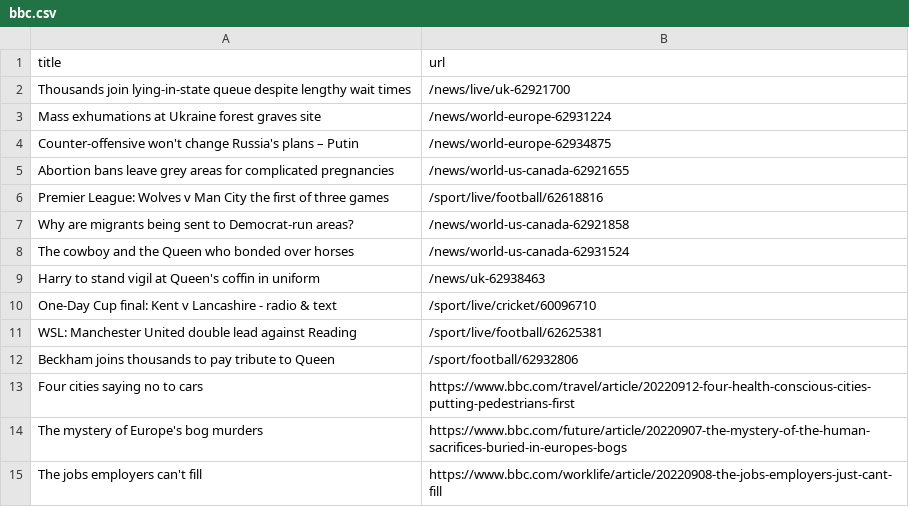
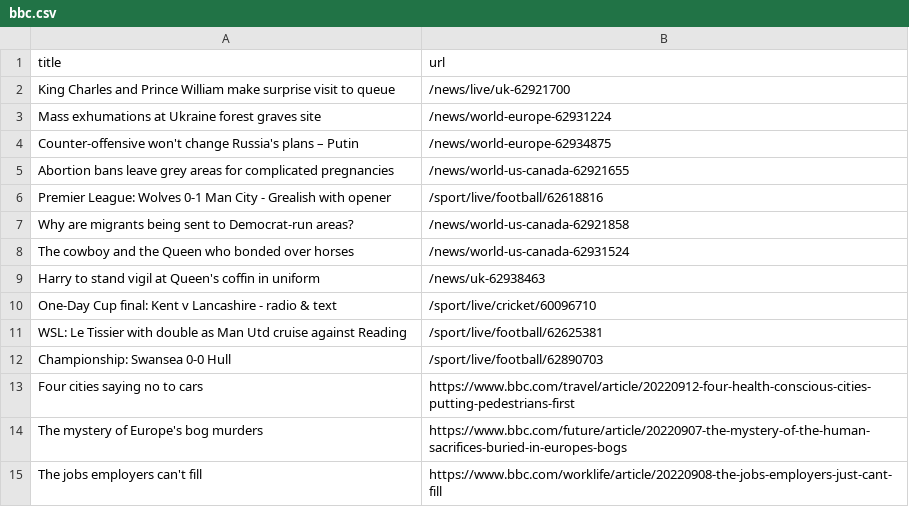
Before and after one commit to stanleydai/automatic-scraper, a CSV file: bbc.csv, drawn as a sheet; only a part is shown.

```diff
--- a/bbc.csv
+++ b/bbc.csv
@@ -1,3 +1,3 @@
 title,url
-Thousands join lying-in-state queue despite lengthy wait times,/news/live/uk-62921700
+King Charles and Prince William make surprise visit to queue,/news/live/uk-62921700
 Mass exhumations at Ukraine forest graves site,/news/world-europe-62931224
@@ -5,3 +5,3 @@ Counter-offensive won't change Russia's plans – Putin,/news/world-europe-62934
 Abortion bans leave grey areas for complicated pregnancies,/news/world-us-canada-62921655
-Premier League: Wolves v Man City the first of three games,/sport/live/football/62618816
+Premier League: Wolves 0-1 Man City - Grealish with opener,/sport/live/football/62618816
 Why are migrants being sent to Democrat-run areas?,/news/world-us-canada-62921858
@@ -10,4 +10,4 @@ Harry to stand vigil at Queen's coffin in uniform,/news/uk-62938463
 One-Day Cup final: Kent v Lancashire - radio & text,/sport/live/cricket/60096710
-WSL: Manchester United double lead against Reading,/sport/live/football/62625381
-Beckham joins thousands to pay tribute to Queen,/sport/football/62932806
+WSL: Le Tissier with double as Man Utd cruise against Reading,/sport/live/football/62625381
+Championship: Swansea 0-0 Hull,/sport/live/football/62890703
 Four cities saying no to cars,https://www.bbc.com/travel/article/20220912-four-health-conscious-cities-putting-pedestrians-first
```
